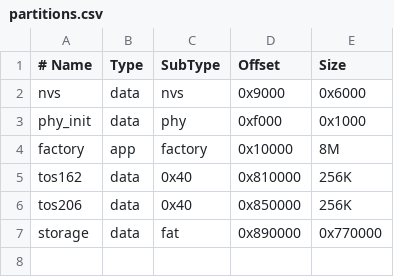
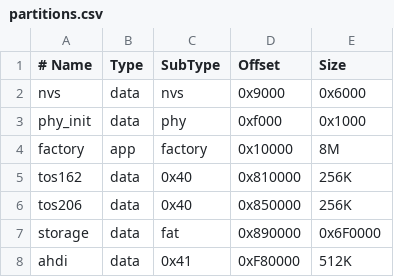
Before and after one commit to rlucencic/esp32ste, a CSV file: partitions.csv, drawn as a sheet.

Commit message:
Create bootable ACSI disks with local Atari AHDI

```diff
--- a/partitions.csv
+++ b/partitions.csv
@@ -6,2 +6,3 @@ tos162,   data, 0x40,    0x810000, 256K
 tos206,   data, 0x40,    0x850000, 256K
-storage,  data, fat,     0x890000, 0x770000
+storage,  data, fat,     0x890000, 0x6F0000
+ahdi,     data, 0x41,    0xF80000, 512K
```
Also changed, not shown: 11 other files.
